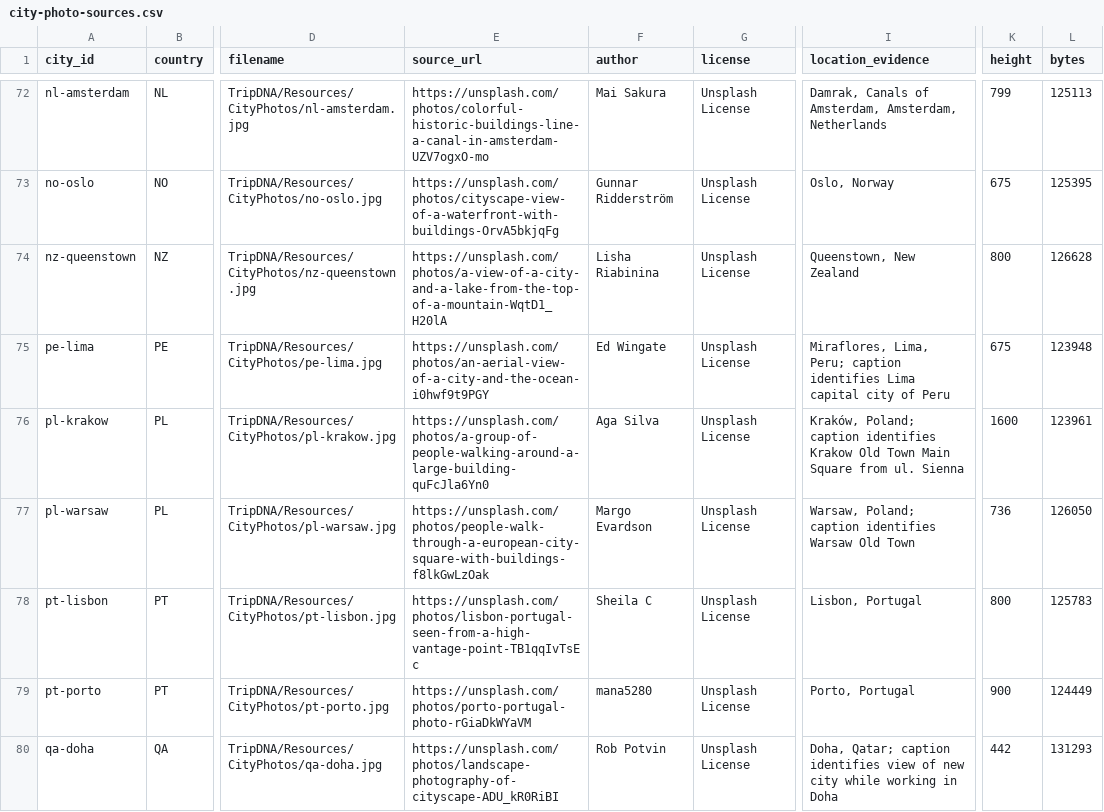
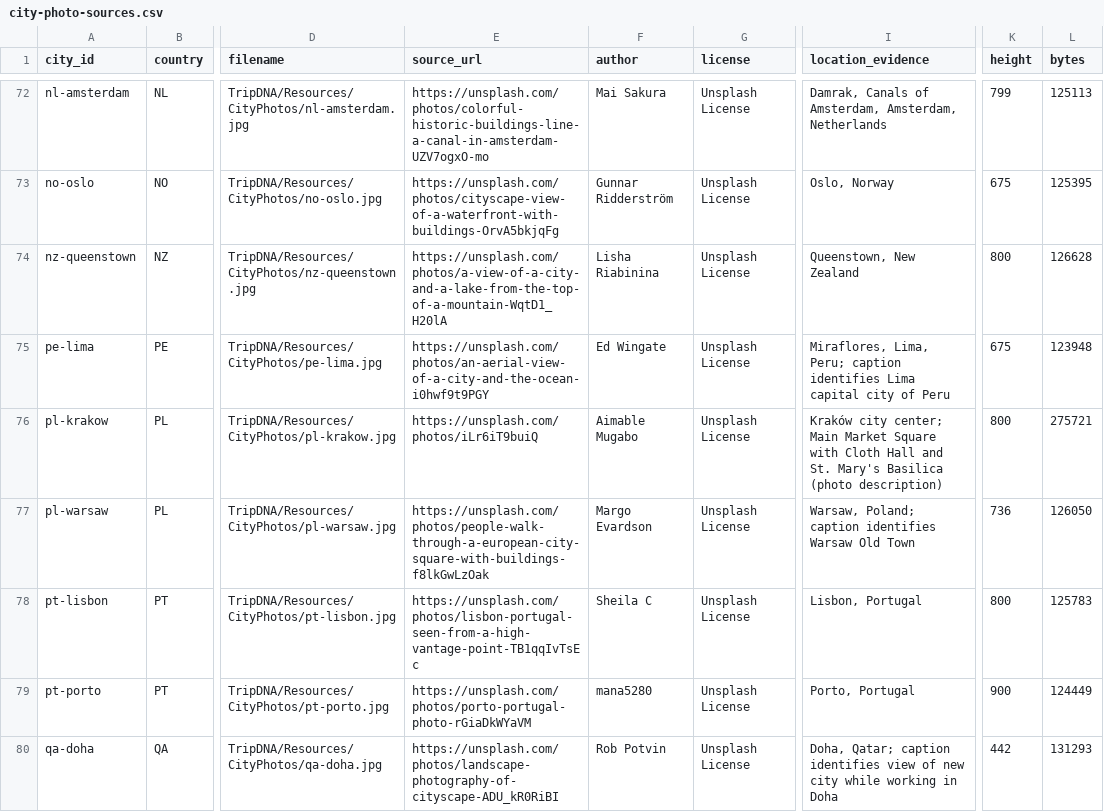
Before and after one commit to JIHO45/TripDNA, a CSV file: data/destinations/city-photo-sources.csv, drawn as a sheet; only a part is shown, gaps mark what is left out; the diff covers the shown part only; the diff names each change by its address in the sheet, - before the commit and + after, or states it on an @@ line.

```diff
--- a/data/destinations/city-photo-sources.csv
+++ b/data/destinations/city-photo-sources.csv
-E76 (source_url): https://unsplash.com/photos/a-group-of-people-walking-around-a-large-building-quFcJla6Yn0
+E76 (source_url): https://unsplash.com/photos/iLr6iT9buiQ
-F76 (author): Aga Silva
+F76 (author): Aimable Mugabo
-I76 (location_evidence): Kraków, Poland; caption identifies Krakow Old Town Main Square from ul. Sienna
+I76 (location_evidence): Kraków city center; Main Market Square with Cloth Hall and St. Mary's Basilica (photo description)
-K76 (height): 1600
+K76 (height): 800
-L76 (bytes): 123961
+L76 (bytes): 275721
```
Also changed, not shown: 61 edited cells elsewhere in this file, 13 other files.
